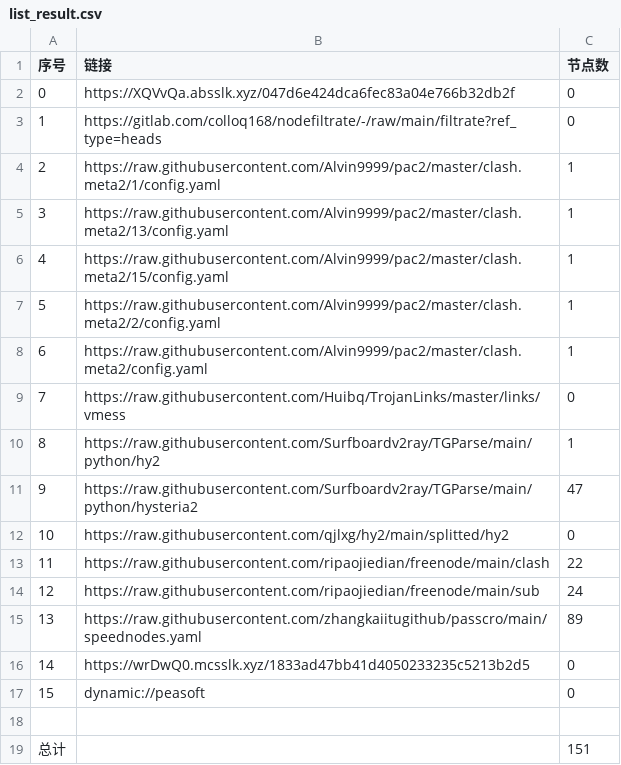
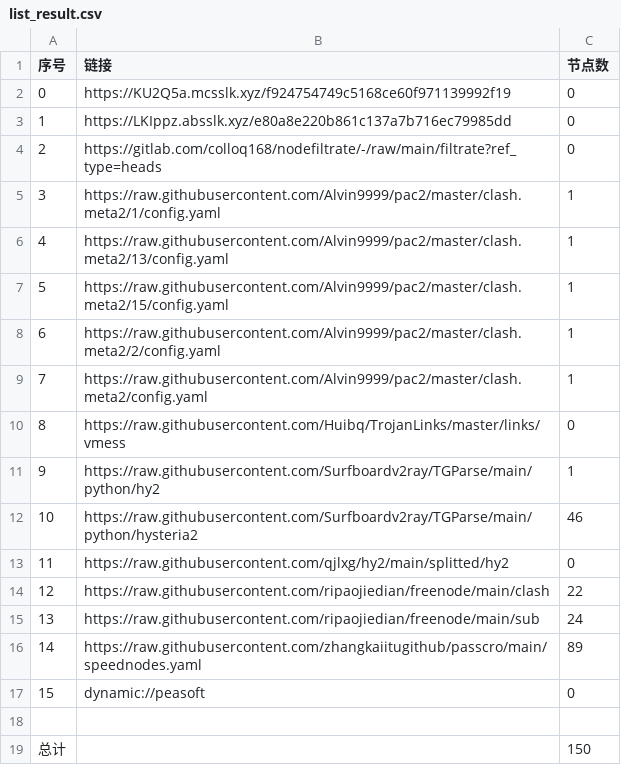
Before and after one commit to xihaoduo/AutoMergePublicNodes, a CSV file: list_result.csv, drawn as a sheet; removed rows and columns are numbered as before the commit, all else as after; the diff names each change by its address in the sheet, - before the commit and + after, or states it on an @@ line.

```diff
--- a/list_result.csv
+++ b/list_result.csv
+row 2: 0 | https://KU2Q5a.mcsslk.xyz/f924754749c5168ce60f971139992f19 | 0
@@ column A (序号) renumbered between rows 3 and 16 @@
-B3 (链接): https://XQVvQa.absslk.xyz/047d6e424dca6fec83a04e766b32db2f
+B3 (链接): https://LKIppz.absslk.xyz/e80a8e220b861c137a7b716ec79985dd
-C12 (节点数): 47
+C12 (节点数): 46
-row 16: 14 | https://wrDwQ0.mcsslk.xyz/1833ad47bb41d4050233235c5213b2d5 | 0
-C19 (节点数): 151
+C19 (节点数): 150
```
Also changed, not shown: 27 other files.
